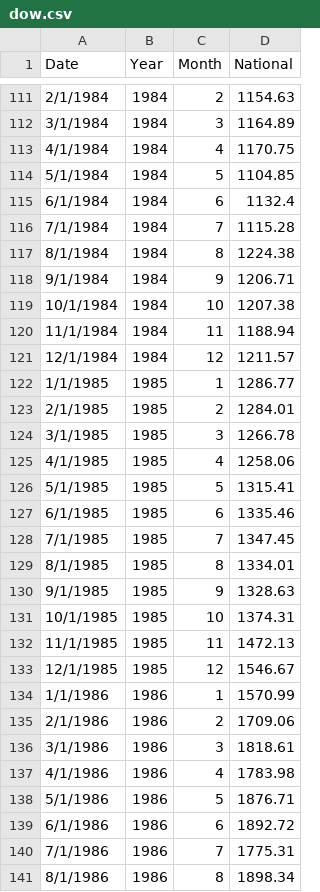
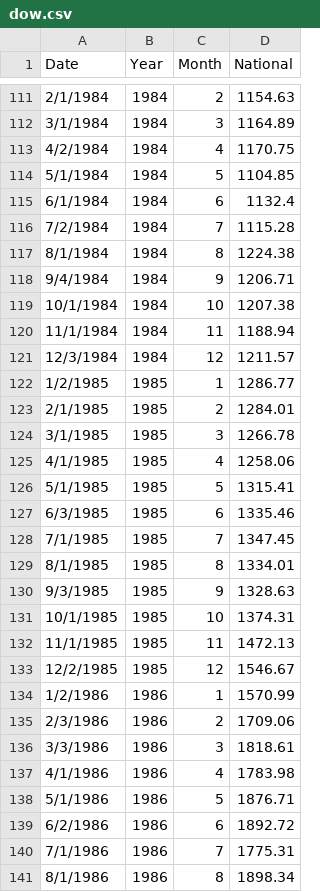
Before and after one commit to zhouzhenghui/svnrepository, a CSV file: SVNRepository/Data/Supply Demand/Data/dow.csv, drawn as a sheet; only a part is shown, gaps mark what is left out; the diff covers the shown part only.

```diff
--- a/SVNRepository/Data/Supply Demand/Data/dow.csv
+++ b/SVNRepository/Data/Supply Demand/Data/dow.csv
@@ -112,12 +112,12 @@ Date,Year,Month,National
 3/1/1984,1984,3,1164.89
-4/1/1984,1984,4,1170.75
+4/2/1984,1984,4,1170.75
 5/1/1984,1984,5,1104.85
 6/1/1984,1984,6,1132.4
-7/1/1984,1984,7,1115.28
+7/2/1984,1984,7,1115.28
 8/1/1984,1984,8,1224.38
-9/1/1984,1984,9,1206.71
+9/4/1984,1984,9,1206.71
 10/1/1984,1984,10,1207.38
 11/1/1984,1984,11,1188.94
-12/1/1984,1984,12,1211.57
-1/1/1985,1985,1,1286.77
+12/3/1984,1984,12,1211.57
+1/2/1985,1985,1,1286.77
 2/1/1985,1985,2,1284.01
@@ -126,15 +126,15 @@ Date,Year,Month,National
 5/1/1985,1985,5,1315.41
-6/1/1985,1985,6,1335.46
+6/3/1985,1985,6,1335.46
 7/1/1985,1985,7,1347.45
 8/1/1985,1985,8,1334.01
-9/1/1985,1985,9,1328.63
+9/3/1985,1985,9,1328.63
 10/1/1985,1985,10,1374.31
 11/1/1985,1985,11,1472.13
-12/1/1985,1985,12,1546.67
-1/1/1986,1986,1,1570.99
-2/1/1986,1986,2,1709.06
-3/1/1986,1986,3,1818.61
+12/2/1985,1985,12,1546.67
+1/2/1986,1986,1,1570.99
+2/3/1986,1986,2,1709.06
+3/3/1986,1986,3,1818.61
 4/1/1986,1986,4,1783.98
 5/1/1986,1986,5,1876.71
-6/1/1986,1986,6,1892.72
+6/2/1986,1986,6,1892.72
 7/1/1986,1986,7,1775.31
```
Also changed, not shown: 1 added row and 142 edited cells elsewhere in this file.
